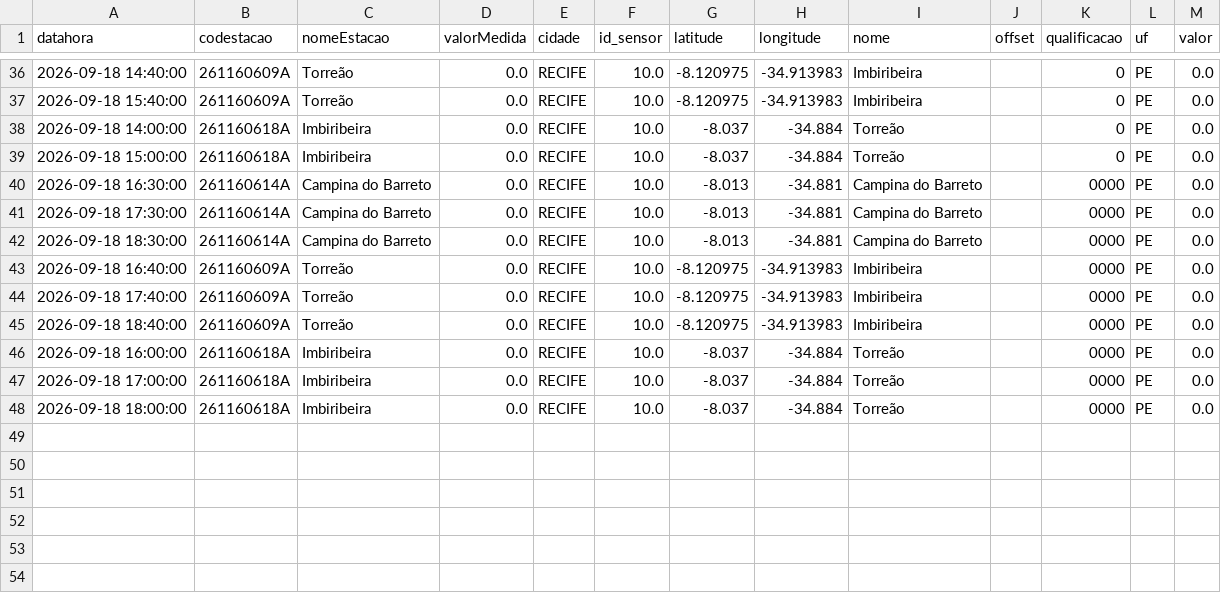
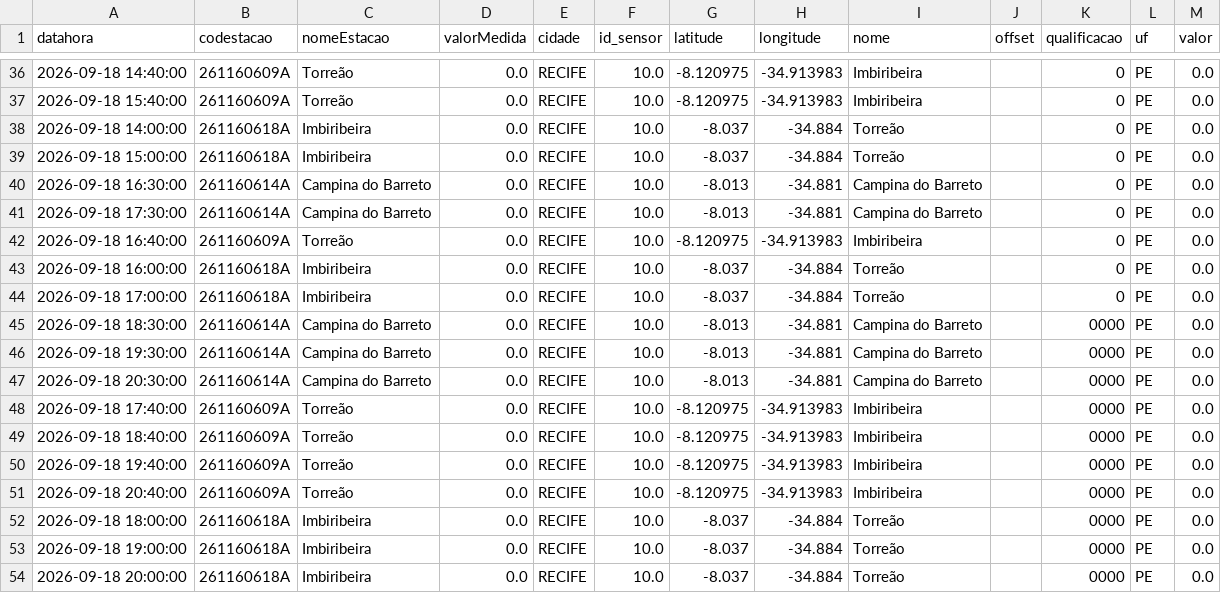
Before and after one commit to RafaellaB/risk-today-apps, a CSV file: chuva_tempo_real.csv, drawn as a sheet; only a part is shown, gaps mark what is left out.

```diff
--- a/chuva_tempo_real.csv
+++ b/chuva_tempo_real.csv
@@ -39,10 +39,16 @@ datahora,codestacao,nomeEstacao,valorMedida,cidade,id_sensor,latitude,longitude,
 2026-09-18 15:00:00,261160618A,Imbiribeira,0.0,RECIFE,10.0,-8.037,-34.884,Torreão,,0,PE,0.0
-2026-09-18 16:30:00,261160614A,Campina do Barreto,0.0,RECIFE,10.0,-8.013,-34.881,Campina do Barreto,,0000,PE,0.0
-2026-09-18 17:30:00,261160614A,Campina do Barreto,0.0,RECIFE,10.0,-8.013,-34.881,Campina do Barreto,,0000,PE,0.0
+2026-09-18 16:30:00,261160614A,Campina do Barreto,0.0,RECIFE,10.0,-8.013,-34.881,Campina do Barreto,,0,PE,0.0
+2026-09-18 17:30:00,261160614A,Campina do Barreto,0.0,RECIFE,10.0,-8.013,-34.881,Campina do Barreto,,0,PE,0.0
+2026-09-18 16:40:00,261160609A,Torreão,0.0,RECIFE,10.0,-8.120975,-34.913983,Imbiribeira,,0,PE,0.0
+2026-09-18 16:00:00,261160618A,Imbiribeira,0.0,RECIFE,10.0,-8.037,-34.884,Torreão,,0,PE,0.0
+2026-09-18 17:00:00,261160618A,Imbiribeira,0.0,RECIFE,10.0,-8.037,-34.884,Torreão,,0,PE,0.0
 2026-09-18 18:30:00,261160614A,Campina do Barreto,0.0,RECIFE,10.0,-8.013,-34.881,Campina do Barreto,,0000,PE,0.0
-2026-09-18 16:40:00,261160609A,Torreão,0.0,RECIFE,10.0,-8.120975,-34.913983,Imbiribeira,,0000,PE,0.0
+2026-09-18 19:30:00,261160614A,Campina do Barreto,0.0,RECIFE,10.0,-8.013,-34.881,Campina do Barreto,,0000,PE,0.0
+2026-09-18 20:30:00,261160614A,Campina do Barreto,0.0,RECIFE,10.0,-8.013,-34.881,Campina do Barreto,,0000,PE,0.0
 2026-09-18 17:40:00,261160609A,Torreão,0.0,RECIFE,10.0,-8.120975,-34.913983,Imbiribeira,,0000,PE,0.0
 2026-09-18 18:40:00,261160609A,Torreão,0.0,RECIFE,10.0,-8.120975,-34.913983,Imbiribeira,,0000,PE,0.0
-2026-09-18 16:00:00,261160618A,Imbiribeira,0.0,RECIFE,10.0,-8.037,-34.884,Torreão,,0000,PE,0.0
-2026-09-18 17:00:00,261160618A,Imbiribeira,0.0,RECIFE,10.0,-8.037,-34.884,Torreão,,0000,PE,0.0
+2026-09-18 19:40:00,261160609A,Torreão,0.0,RECIFE,10.0,-8.120975,-34.913983,Imbiribeira,,0000,PE,0.0
+2026-09-18 20:40:00,261160609A,Torreão,0.0,RECIFE,10.0,-8.120975,-34.913983,Imbiribeira,,0000,PE,0.0
 2026-09-18 18:00:00,261160618A,Imbiribeira,0.0,RECIFE,10.0,-8.037,-34.884,Torreão,,0000,PE,0.0
+2026-09-18 19:00:00,261160618A,Imbiribeira,0.0,RECIFE,10.0,-8.037,-34.884,Torreão,,0000,PE,0.0
+2026-09-18 20:00:00,261160618A,Imbiribeira,0.0,RECIFE,10.0,-8.037,-34.884,Torreão,,0000,PE,0.0
```
